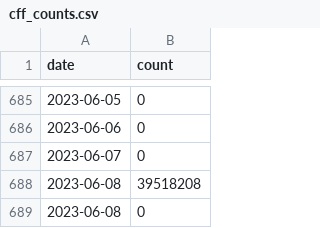
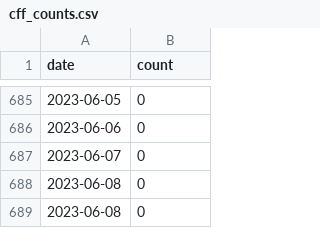
Before and after one commit to sdruskat/cfftracker, a CSV file: cff_counts.csv, drawn as a sheet; only a part is shown, gaps mark what is left out.

Commit message:
Fix bad data point

```diff
--- a/cff_counts.csv
+++ b/cff_counts.csv
@@ -687,3 +687,3 @@ date,count
 2023-06-07,0
-2023-06-08,39518208
+2023-06-08,0
 2023-06-08,0
```
